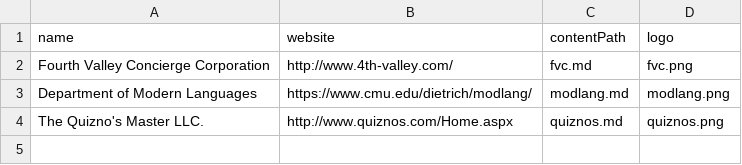
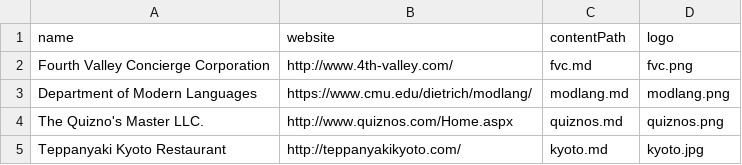
Before and after one commit to cmu-jsa/JSA-web, a CSV file: src/routes/sponsors/sponsors.csv, drawn as a sheet; the diff names each change by its address in the sheet, - before the commit and + after, or states it on an @@ line.

Commit message:
Add Kyoto to sponsors, and change Modlang logo

```diff
--- a/src/routes/sponsors/sponsors.csv
+++ b/src/routes/sponsors/sponsors.csv
+row 5: Teppanyaki Kyoto Restaurant | http://teppanyakikyoto.com/ | kyoto.md | kyoto.jpg
```
Also changed, not shown: 3 other files.
